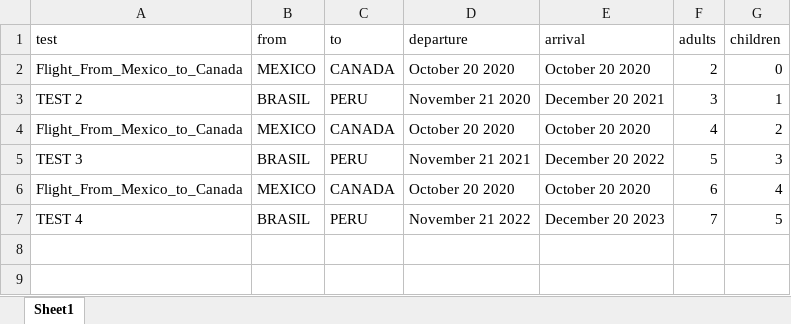
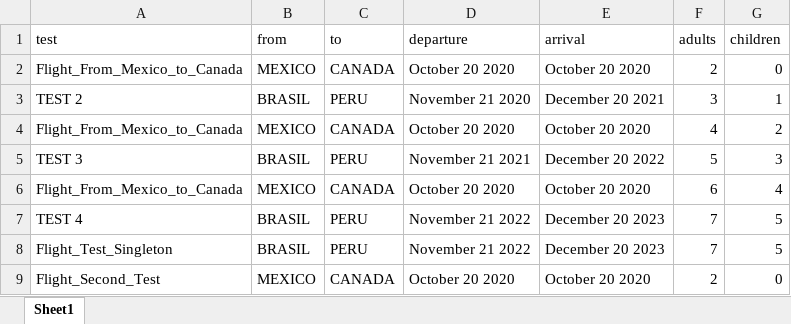
Before and after one commit to pablodns/spicejet, an Excel workbook: src/main/resources/data.xlsx, sheet Sheet1, drawn as a sheet; values as stored, in another font and other column widths than the file's, no borders; the diff names each change by its address in the sheet, - before the commit and + after, or states it on an @@ line.

Commit message:
Adding FlightDescriptionSingleton

```diff
--- a/src/main/resources/data.xlsx (sheet Sheet1)
+++ b/src/main/resources/data.xlsx (sheet Sheet1)
+row 8: Flight_Test_Singleton | BRASIL | PERU | November 21 2022 | December 20 2023 | 7 | 5
+row 9: Flight_Second_Test | MEXICO | CANADA | October 20 2020 | October 20 2020 | 2 | 0
```
Also changed, not shown: 40 other files.
